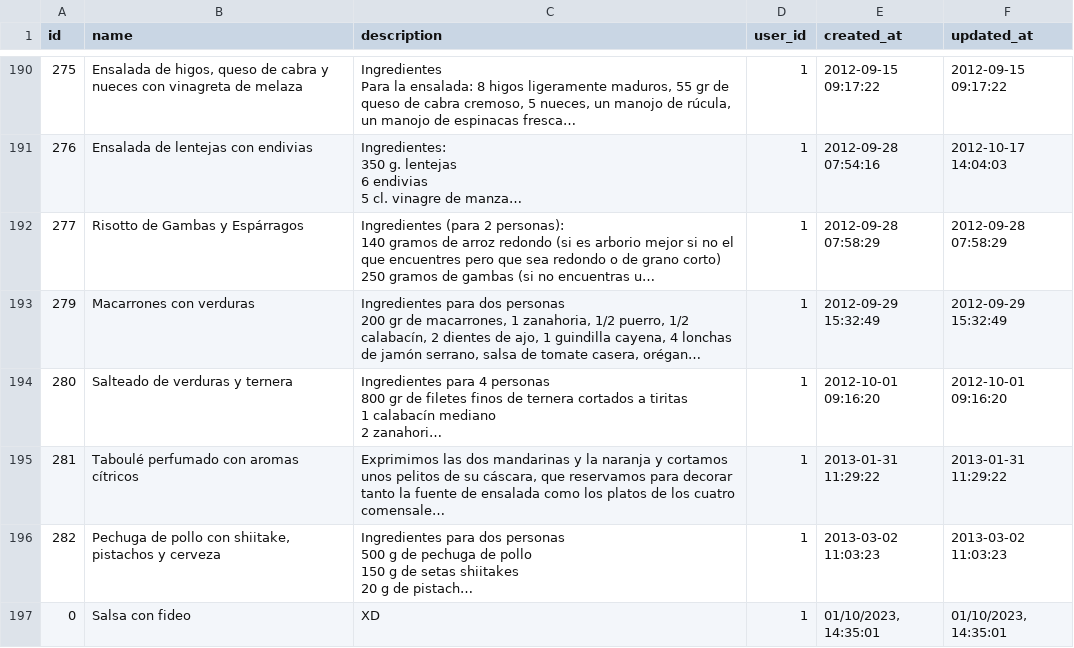
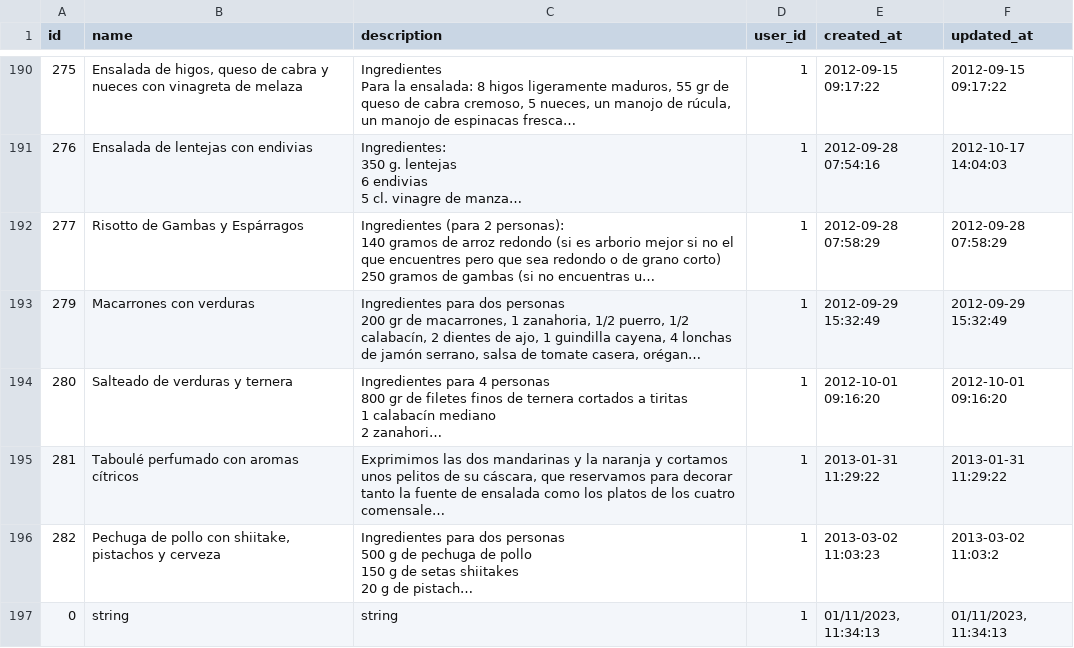
Before and after one commit to EhytanC/RecetarioDinamico, a CSV file: db/recipes_test.csv, drawn as a sheet; only a part is shown, gaps mark what is left out; long unchanged cells end in …; the diff names each change by its address in the sheet, - before the commit and + after, or states it on an @@ line.

```diff
--- a/db/recipes_test.csv
+++ b/db/recipes_test.csv
-F196 (updated_at): 2013-03-02 11:03:23
+F196 (updated_at): 2013-03-02 11:03:2
-B197 (name): Salsa con fideo
+B197 (name): string
-C197 (description): XD
+C197 (description): string
-E197 (created_at): 01/10/2023, 14:35:01
+E197 (created_at): 01/11/2023, 11:34:13
-F197 (updated_at): 01/10/2023, 14:35:01
+F197 (updated_at): 01/11/2023, 11:34:13
```
Also changed, not shown: db/ingredients_recipes_test.csv, 5 other files.
